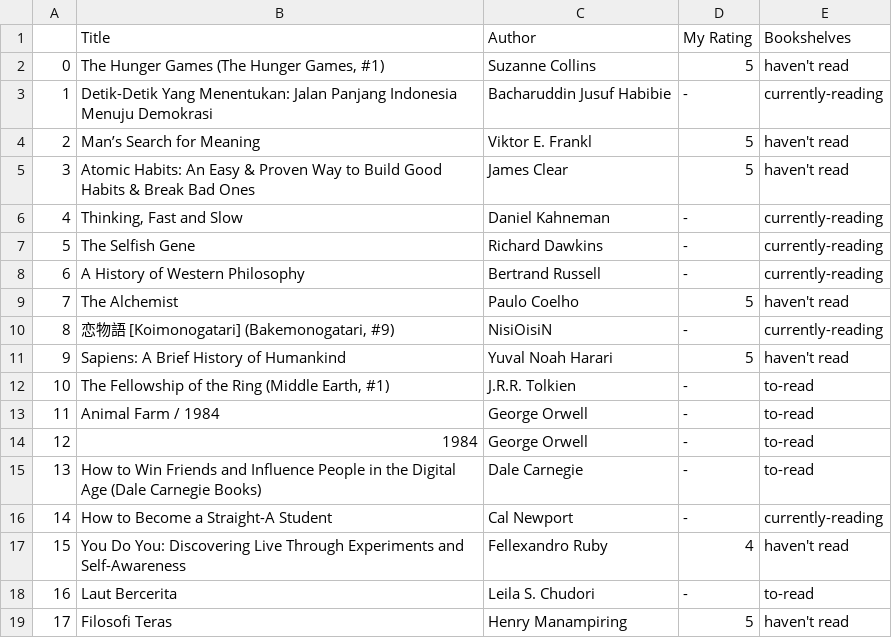
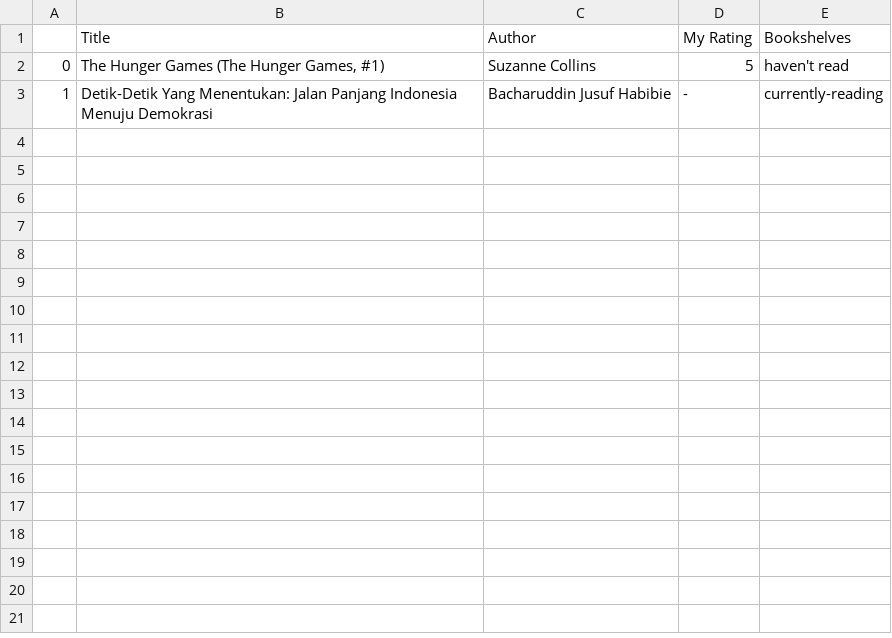
Before and after one commit to bintangyosua/LabMobile3_PankyBintang_F, a CSV file: assets/books.csv, drawn as a sheet; the diff names each change by its address in the sheet, - before the commit and + after, or states it on an @@ line.

Commit message:
added delete book feature

```diff
--- a/assets/books.csv
+++ b/assets/books.csv
-row 4: 2 | Man’s Search for Meaning | Viktor E. Frankl | 5 | haven't read
-row 5: 3 | Atomic Habits: An Easy & Proven Way to Build Good Habits & Break Bad Ones | James Clear | 5 | haven't read
-row 6: 4 | Thinking, Fast and Slow | Daniel Kahneman | - | currently-reading
-row 7: 5 | The Selfish Gene | Richard Dawkins | - | currently-reading
-row 8: 6 | A History of Western Philosophy | Bertrand Russell | - | currently-reading
-row 9: 7 | The Alchemist | Paulo Coelho | 5 | haven't read
-row 10: 8 | 恋物語 [Koimonogatari] (Bakemonogatari, #9) | NisiOisiN | - | currently-reading
-row 11: 9 | Sapiens: A Brief History of Humankind | Yuval Noah Harari | 5 | haven't read
-row 12: 10 | The Fellowship of the Ring (Middle Earth, #1) | J.R.R. Tolkien | - | to-read
-row 13: 11 | Animal Farm / 1984 | George Orwell | - | to-read
-row 14: 12 | 1984 | George Orwell | - | to-read
-row 15: 13 | How to Win Friends and Influence People in the Digital Age (Dale Carnegie Books) | Dale Carnegie | - | to-read
-row 16: 14 | How to Become a Straight-A Student | Cal Newport | - | currently-reading
-row 17: 15 | You Do You: Discovering Live Through Experiments and Self-Awareness | Fellexandro Ruby | 4 | haven't read
-row 18: 16 | Laut Bercerita | Leila S. Chudori | - | to-read
-row 19: 17 | Filosofi Teras | Henry Manampiring | 5 | haven't read
```
Also changed, not shown: 6 other files.
